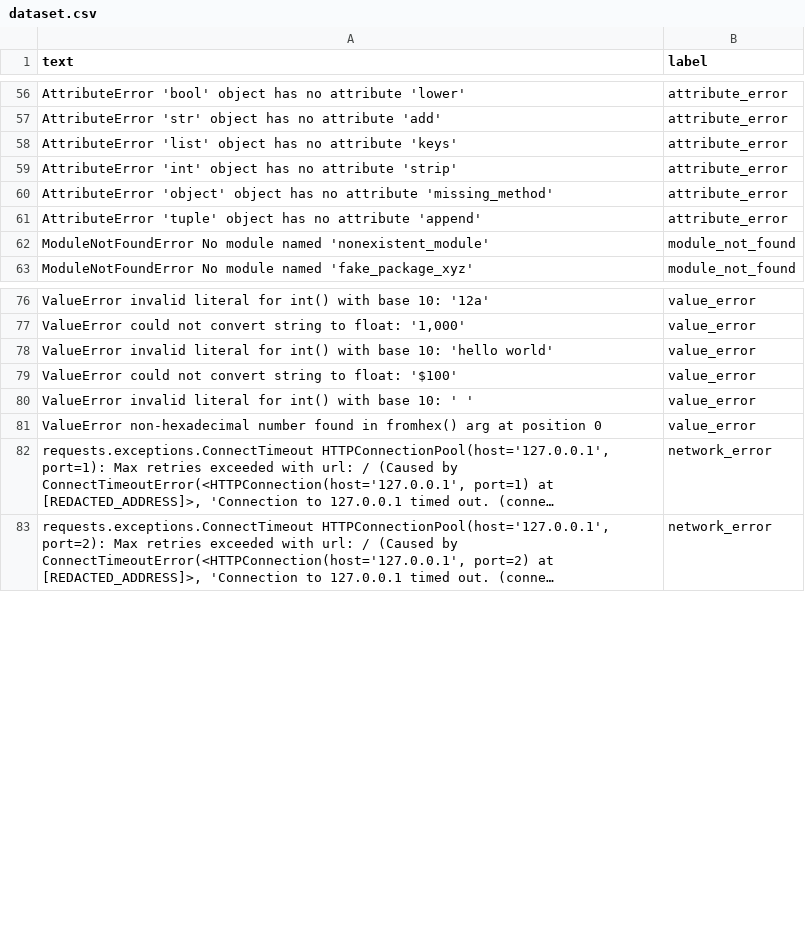
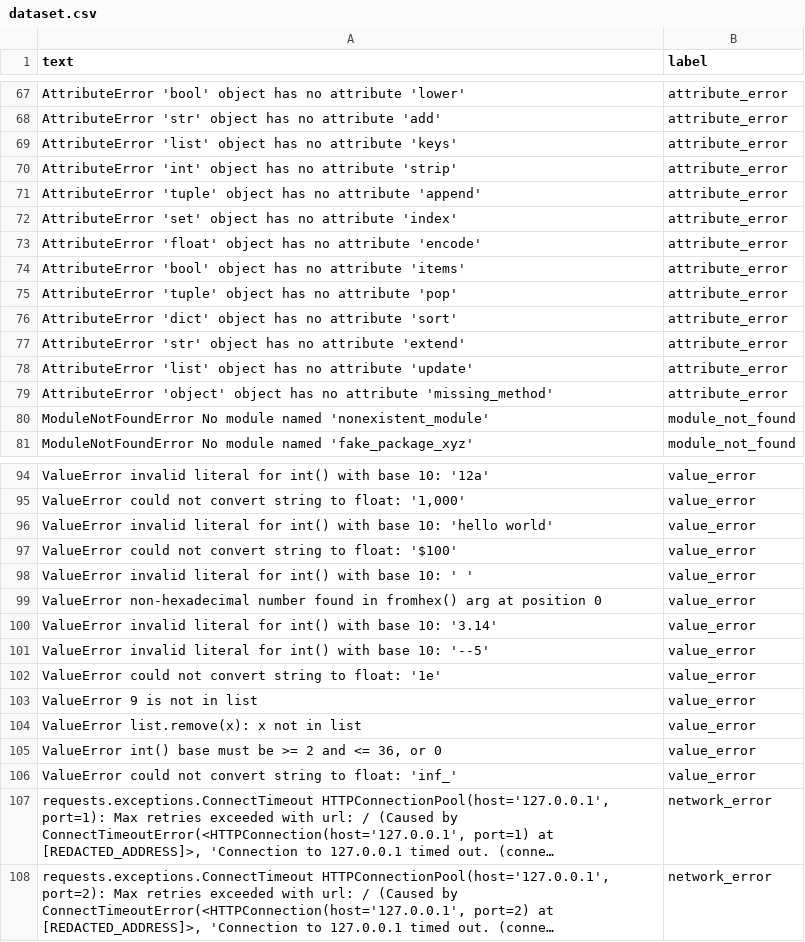
Before and after one commit to ATripathi14/DevMentor-AI, a CSV file: ml_engine/data/labeled/dataset.csv, drawn as a sheet; only a part is shown, gaps mark what is left out; long unchanged cells end in …; the diff covers the shown part only; the diff names each change by its address in the sheet, - before the commit and + after, or states it on an @@ line.

```diff
--- a/ml_engine/data/labeled/dataset.csv
+++ b/ml_engine/data/labeled/dataset.csv
@@ row 61 moved to row 71: AttributeError 'tuple' object has no att… @@
+row 72: AttributeError 'set' object has no attribute 'index' | attribute_error
+row 73: AttributeError 'float' object has no attribute 'encode' | attribute_error
+row 74: AttributeError 'bool' object has no attribute 'items' | attribute_error
+row 75: AttributeError 'tuple' object has no attribute 'pop' | attribute_error
+row 76: AttributeError 'dict' object has no attribute 'sort' | attribute_error
+row 77: AttributeError 'str' object has no attribute 'extend' | attribute_error
+row 78: AttributeError 'list' object has no attribute 'update' | attribute_error
+row 100: ValueError invalid literal for int() with base 10: '3.14' | value_error
+row 101: ValueError invalid literal for int() with base 10: '--5' | value_error
+row 102: ValueError could not convert string to float: '1e' | value_error
+row 103: ValueError 9 is not in list | value_error
+row 104: ValueError list.remove(x): x not in list | value_error
+row 105: ValueError int() base must be >= 2 and <= 36, or 0 | value_error
+row 106: ValueError could not convert string to float: 'inf_' | value_error
```
Also changed, not shown: 19 added rows, 3 removed rows, 7 moved rows and 2 edited cells elsewhere in this file, 10 other files.
